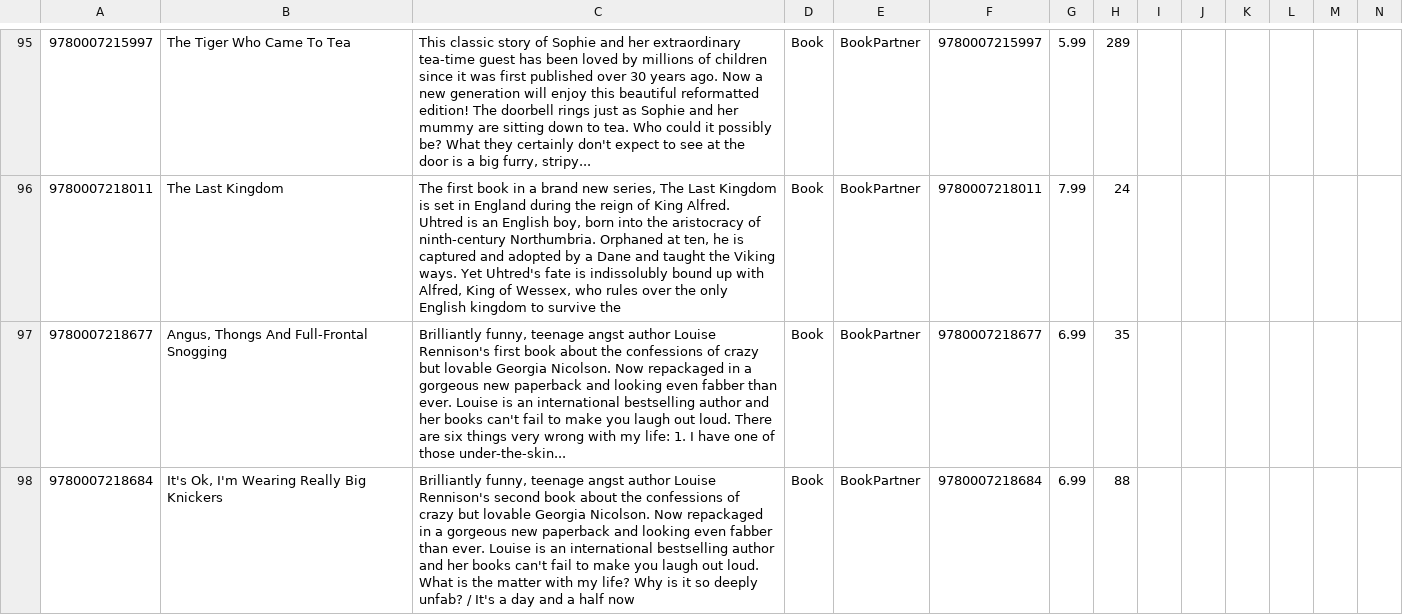
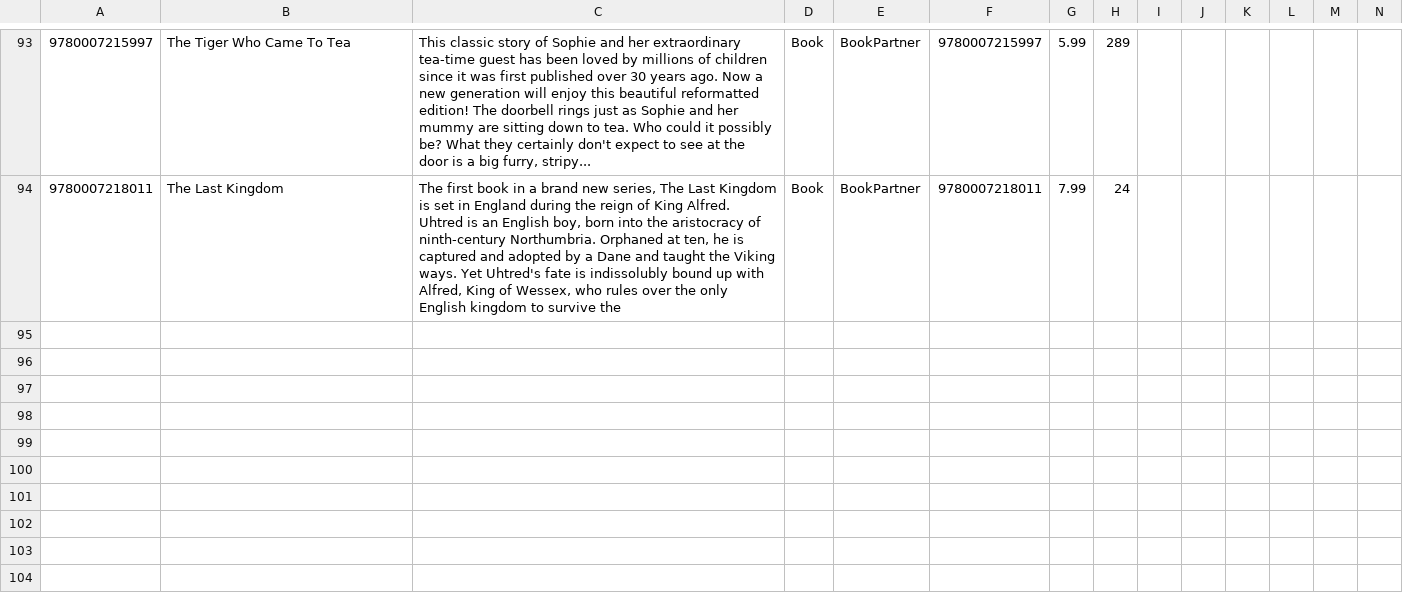
Before and after one commit to django-oscar/django-oscar, a CSV file: sites/_fixtures/books-catalogue.csv, drawn as a sheet; only a part is shown, gaps mark what is left out; the diff covers the shown part only.

Commit message:
Remove a few potentially offensive sample books
Fixes #655

```diff
--- a/sites/_fixtures/books-catalogue.csv
+++ b/sites/_fixtures/books-catalogue.csv
@@ -96,3 +94 @@
 "9780007218011","The Last Kingdom","The first book in a brand new series, The Last Kingdom is set in England during the reign of King Alfred.  Uhtred is an English boy, born into the aristocracy of ninth-century Northumbria. Orphaned at ten, he is captured and adopted by a Dane and taught the Viking ways. Yet Uhtred's fate is indissolubly bound up with Alfred, King of Wessex, who rules over the only English kingdom to survive the","Book","BookPartner","9780007218011","7.99","24"
-"9780007218677","Angus, Thongs And Full-Frontal Snogging","Brilliantly funny, teenage angst author Louise Rennison's first book about the confessions of crazy but lovable Georgia Nicolson. Now repackaged in a gorgeous new paperback and looking even fabber than ever. Louise is an international bestselling author and her books can't fail to make you laugh out loud.  There are six things very wrong with my life:  1. I have one of those under-the-skin...","Book","BookPartner","9780007218677","6.99","35"
-"9780007218684","It's Ok, I'm Wearing Really Big Knickers","Brilliantly funny, teenage angst author Louise Rennison's second book about the confessions of crazy but lovable Georgia Nicolson. Now repackaged in a gorgeous new paperback and looking even fabber than ever. Louise is an international bestselling author and her books can't fail to make you laugh out loud.  What is the matter with my life? Why is it so deeply unfab?  / It's a day and a half now","Book","BookPartner","9780007218684","6.99","88"
```
Also changed, not shown: 4 removed rows elsewhere in this file, 1 other file.
